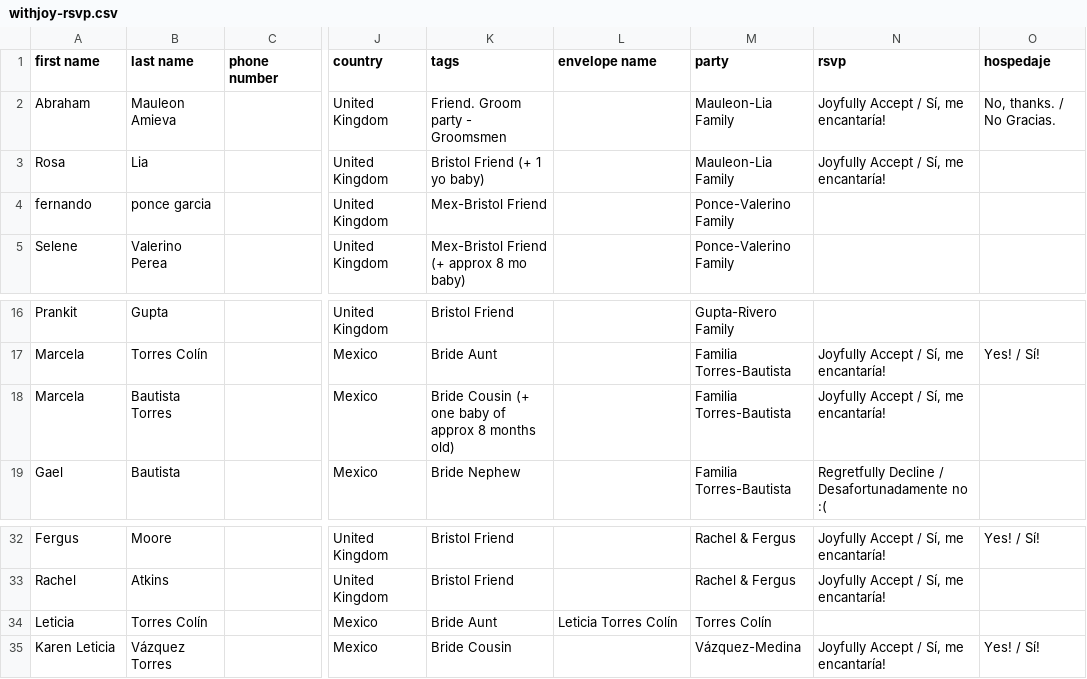
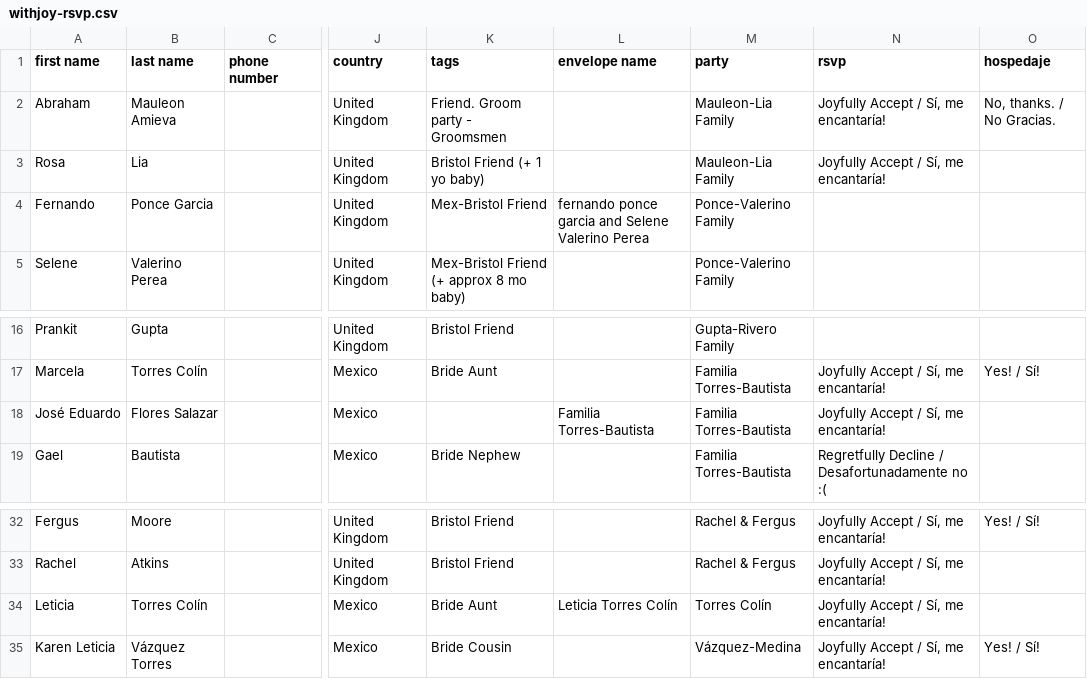
Before and after one commit to Mvilleda/boda-mv26, a CSV file: withjoy-rsvp.csv, drawn as a sheet; only a part is shown, gaps mark what is left out; the diff names each change by its address in the sheet, - before the commit and + after, or states it on an @@ line.

```diff
--- a/withjoy-rsvp.csv
+++ b/withjoy-rsvp.csv
-A4 (first name): fernando
+A4 (first name): Fernando
-B4 (last name): ponce garcia
+B4 (last name): Ponce Garcia
-L4 (envelope name): (empty)
+L4 (envelope name): fernando ponce garcia and Selene Valerino Perea
-A18 (first name): Marcela
+A18 (first name): José Eduardo
-B18 (last name): Bautista Torres
+B18 (last name): Flores Salazar
-K18 (tags): Bride Cousin (+ one baby of approx 8 months old)
+K18 (tags): (empty)
-L18 (envelope name): (empty)
+L18 (envelope name): Familia Torres-Bautista
-N34 (rsvp): (empty)
+N34 (rsvp): Joyfully Accept / Sí, me encantaría!
```
Also changed, not shown: 1 other file.
